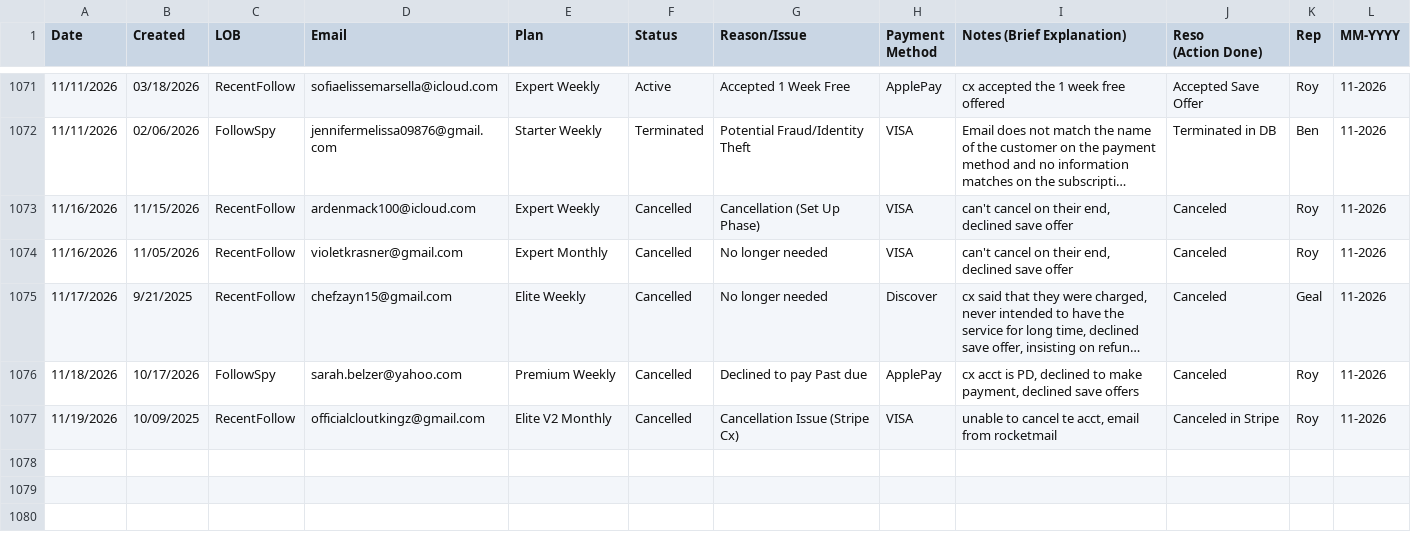
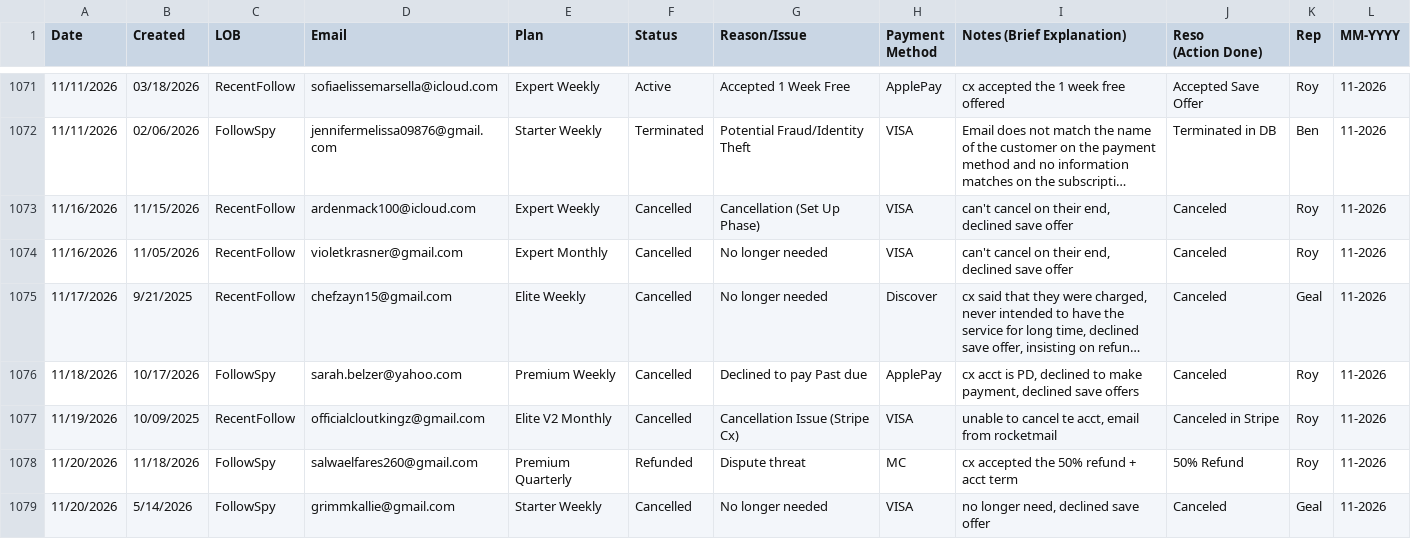
Before and after one commit to bvcafirma3rd/rffs-dashboard, a CSV file: data/qa_source.csv, drawn as a sheet; only a part is shown, gaps mark what is left out; long unchanged cells end in …; the diff names each change by its address in the sheet, - before the commit and + after, or states it on an @@ line.

```diff
--- a/data/qa_source.csv
+++ b/data/qa_source.csv
+row 1078: 11/20/2026 | 11/18/2026 | FollowSpy | salwaelfares260@gmail.com | Premium Quarterly | Refunded | Dispute threat | MC | cx accepted the 50% refund + acct term | 50% Refund | Roy | 11-2026
+row 1079: 11/20/2026 | 5/14/2026 | FollowSpy | grimmkallie@gmail.com | Starter Weekly | Cancelled | No longer needed | VISA | no longer need, declined save offer | Canceled | Geal | 11-2026
```
Also changed, not shown: data/pivot.csv, 1 other file.
